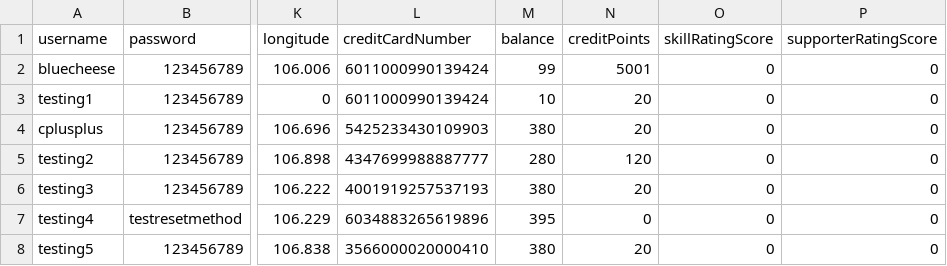
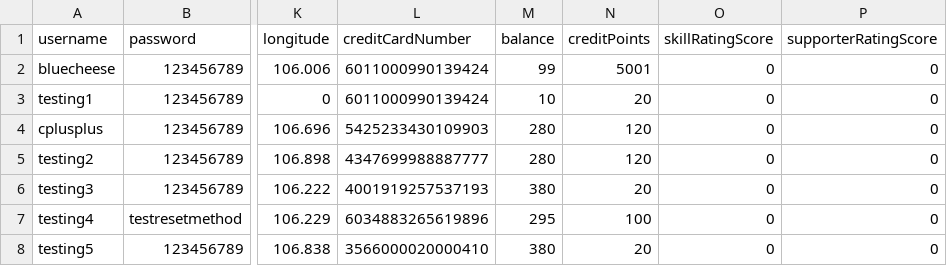
Before and after one commit to bleuucheese/EEET2482-COSC2082-2023C-GROUP14-TIMEBANKAPP, a CSV file: src/databases/users.csv, drawn as a sheet; only a part is shown, gaps mark what is left out; the diff names each change by its address in the sheet, - before the commit and + after, or states it on an @@ line.

```diff
--- a/src/databases/users.csv
+++ b/src/databases/users.csv
-M4 (balance): 380
+M4 (balance): 280
-N4 (creditPoints): 20
+N4 (creditPoints): 120
-M7 (balance): 395
+M7 (balance): 295
-N7 (creditPoints): 0
+N7 (creditPoints): 100
```
Also changed, not shown: src/databases/listings.csv, 15 other files.
